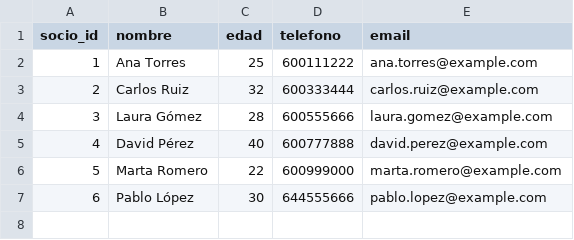
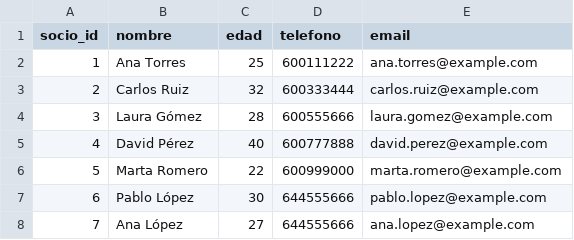
Before and after one commit to PavDev3/CFGS-DAW, a CSV file: BBDD/Tareas/tarea2/Citius Altius Fortius/socio.csv, drawn as a sheet; the diff names each change by its address in the sheet, - before the commit and + after, or states it on an @@ line.

Commit message:
nuevo socio

```diff
--- a/BBDD/Tareas/tarea2/Citius Altius Fortius/socio.csv
+++ b/BBDD/Tareas/tarea2/Citius Altius Fortius/socio.csv
+row 8: 7 | Ana López | 27 | 644555666 | ana.lopez@example.com
```
